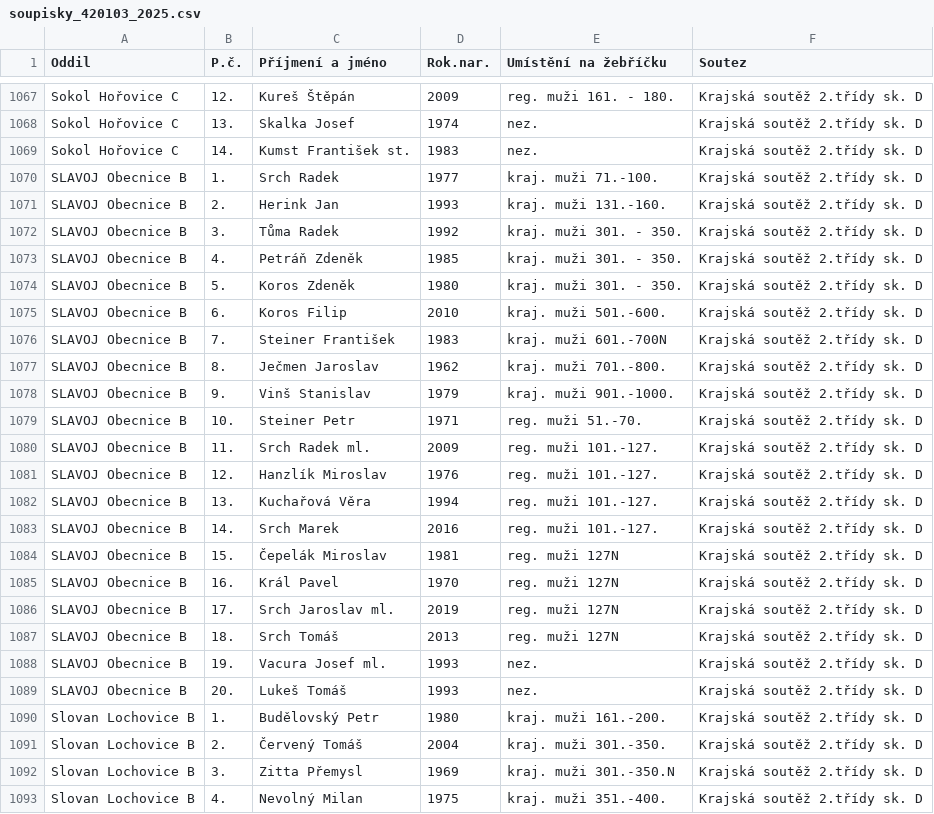
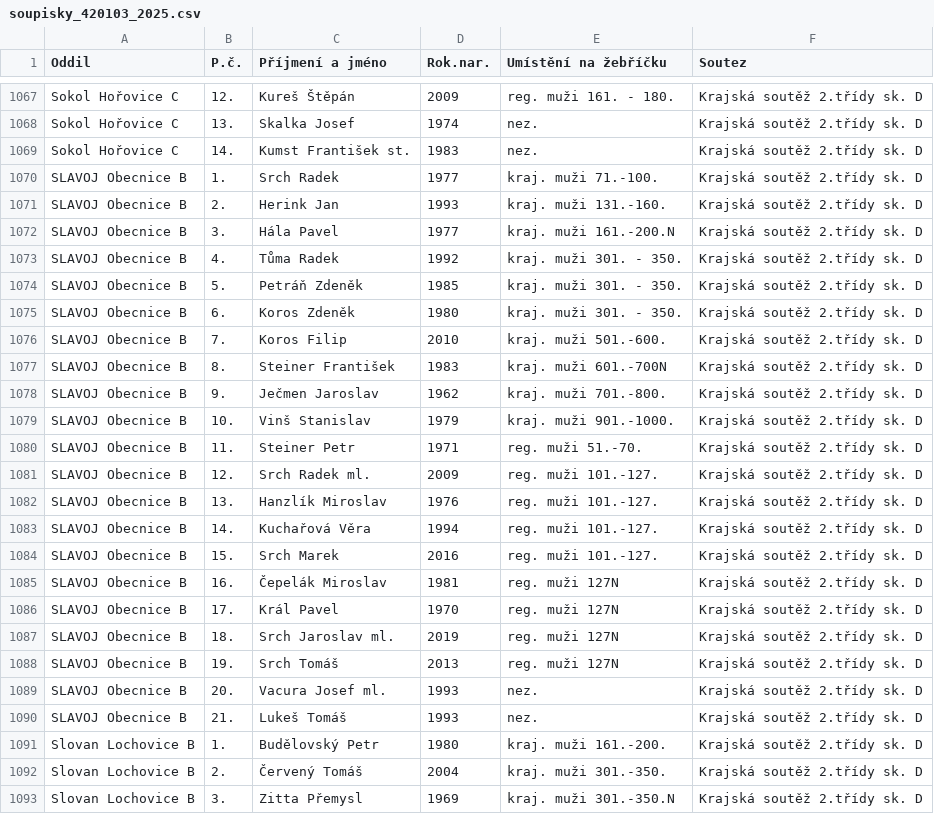
Before and after one commit to dvojtech/stis-soupisky, a CSV file: data/soupisky_420103_2025.csv, drawn as a sheet; only a part is shown, gaps mark what is left out; the shorter side is filled out with more unchanged rows; the diff covers the shown part only.

```diff
--- a/data/soupisky_420103_2025.csv
+++ b/data/soupisky_420103_2025.csv
@@ -1071,20 +1071,21 @@ SLAVOJ Obecnice B;1.;Srch Radek;1977;kraj. muži 71.-100.;Krajská soutěž 2.t
 SLAVOJ Obecnice B;2.;Herink Jan;1993;kraj. muži 131.-160.;Krajská soutěž 2.třídy sk. D
-SLAVOJ Obecnice B;3.;Tůma Radek;1992;kraj. muži 301. - 350.;Krajská soutěž 2.třídy sk. D
-SLAVOJ Obecnice B;4.;Petráň Zdeněk;1985;kraj. muži 301. - 350.;Krajská soutěž 2.třídy sk. D
-SLAVOJ Obecnice B;5.;Koros Zdeněk;1980;kraj. muži 301. - 350.;Krajská soutěž 2.třídy sk. D
-SLAVOJ Obecnice B;6.;Koros Filip;2010;kraj. muži 501.-600.;Krajská soutěž 2.třídy sk. D
-SLAVOJ Obecnice B;7.;Steiner František;1983;kraj. muži 601.-700N;Krajská soutěž 2.třídy sk. D
-SLAVOJ Obecnice B;8.;Ječmen Jaroslav;1962;kraj. muži 701.-800.;Krajská soutěž 2.třídy sk. D
-SLAVOJ Obecnice B;9.;Vinš Stanislav;1979;kraj. muži 901.-1000.;Krajská soutěž 2.třídy sk. D
-SLAVOJ Obecnice B;10.;Steiner Petr;1971;reg. muži 51.-70.;Krajská soutěž 2.třídy sk. D
-SLAVOJ Obecnice B;11.;Srch Radek ml.;2009;reg. muži 101.-127.;Krajská soutěž 2.třídy sk. D
-SLAVOJ Obecnice B;12.;Hanzlík Miroslav;1976;reg. muži 101.-127.;Krajská soutěž 2.třídy sk. D
-SLAVOJ Obecnice B;13.;Kuchařová Věra;1994;reg. muži 101.-127.;Krajská soutěž 2.třídy sk. D
-SLAVOJ Obecnice B;14.;Srch Marek;2016;reg. muži 101.-127.;Krajská soutěž 2.třídy sk. D
-SLAVOJ Obecnice B;15.;Čepelák Miroslav;1981;reg. muži 127N;Krajská soutěž 2.třídy sk. D
-SLAVOJ Obecnice B;16.;Král Pavel;1970;reg. muži 127N;Krajská soutěž 2.třídy sk. D
-SLAVOJ Obecnice B;17.;Srch Jaroslav ml.;2019;reg. muži 127N;Krajská soutěž 2.třídy sk. D
-SLAVOJ Obecnice B;18.;Srch Tomáš;2013;reg. muži 127N;Krajská soutěž 2.třídy sk. D
-SLAVOJ Obecnice B;19.;Vacura Josef ml.;1993;nez.;Krajská soutěž 2.třídy sk. D
-SLAVOJ Obecnice B;20.;Lukeš Tomáš;1993;nez.;Krajská soutěž 2.třídy sk. D
+SLAVOJ Obecnice B;3.;Hála Pavel;1977;kraj. muži 161.-200.N;Krajská soutěž 2.třídy sk. D
+SLAVOJ Obecnice B;4.;Tůma Radek;1992;kraj. muži 301. - 350.;Krajská soutěž 2.třídy sk. D
+SLAVOJ Obecnice B;5.;Petráň Zdeněk;1985;kraj. muži 301. - 350.;Krajská soutěž 2.třídy sk. D
+SLAVOJ Obecnice B;6.;Koros Zdeněk;1980;kraj. muži 301. - 350.;Krajská soutěž 2.třídy sk. D
+SLAVOJ Obecnice B;7.;Koros Filip;2010;kraj. muži 501.-600.;Krajská soutěž 2.třídy sk. D
+SLAVOJ Obecnice B;8.;Steiner František;1983;kraj. muži 601.-700N;Krajská soutěž 2.třídy sk. D
+SLAVOJ Obecnice B;9.;Ječmen Jaroslav;1962;kraj. muži 701.-800.;Krajská soutěž 2.třídy sk. D
+SLAVOJ Obecnice B;10.;Vinš Stanislav;1979;kraj. muži 901.-1000.;Krajská soutěž 2.třídy sk. D
+SLAVOJ Obecnice B;11.;Steiner Petr;1971;reg. muži 51.-70.;Krajská soutěž 2.třídy sk. D
+SLAVOJ Obecnice B;12.;Srch Radek ml.;2009;reg. muži 101.-127.;Krajská soutěž 2.třídy sk. D
+SLAVOJ Obecnice B;13.;Hanzlík Miroslav;1976;reg. muži 101.-127.;Krajská soutěž 2.třídy sk. D
+SLAVOJ Obecnice B;14.;Kuchařová Věra;1994;reg. muži 101.-127.;Krajská soutěž 2.třídy sk. D
+SLAVOJ Obecnice B;15.;Srch Marek;2016;reg. muži 101.-127.;Krajská soutěž 2.třídy sk. D
+SLAVOJ Obecnice B;16.;Čepelák Miroslav;1981;reg. muži 127N;Krajská soutěž 2.třídy sk. D
+SLAVOJ Obecnice B;17.;Král Pavel;1970;reg. muži 127N;Krajská soutěž 2.třídy sk. D
+SLAVOJ Obecnice B;18.;Srch Jaroslav ml.;2019;reg. muži 127N;Krajská soutěž 2.třídy sk. D
+SLAVOJ Obecnice B;19.;Srch Tomáš;2013;reg. muži 127N;Krajská soutěž 2.třídy sk. D
+SLAVOJ Obecnice B;20.;Vacura Josef ml.;1993;nez.;Krajská soutěž 2.třídy sk. D
+SLAVOJ Obecnice B;21.;Lukeš Tomáš;1993;nez.;Krajská soutěž 2.třídy sk. D
 Slovan Lochovice B;1.;Budělovský Petr;1980;kraj. muži 161.-200.;Krajská soutěž 2.třídy sk. D
```
Also changed, not shown: 7 added rows, 1 removed row and 10 edited cells elsewhere in this file.
